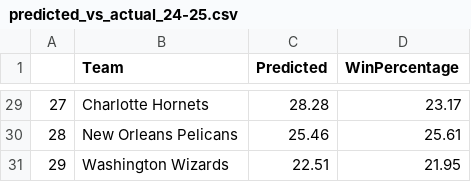
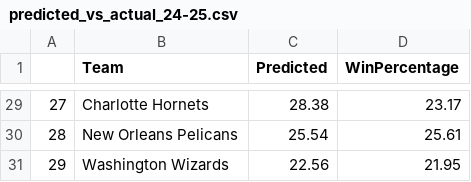
Before and after one commit to banchonemilio18/NBA-visualizations-dashboard, a CSV file: predicted_vs_actual_24-25.csv, drawn as a sheet; only a part is shown, gaps mark what is left out; the diff covers the shown part only.

```diff
--- a/predicted_vs_actual_24-25.csv
+++ b/predicted_vs_actual_24-25.csv
@@ -29,3 +29,3 @@
-27,Charlotte Hornets,28.28,23.17
-28,New Orleans Pelicans,25.46,25.61
-29,Washington Wizards,22.51,21.95
+27,Charlotte Hornets,28.38,23.17
+28,New Orleans Pelicans,25.54,25.61
+29,Washington Wizards,22.56,21.95
```
Also changed, not shown: 23 edited cells elsewhere in this file, 1 other file.
